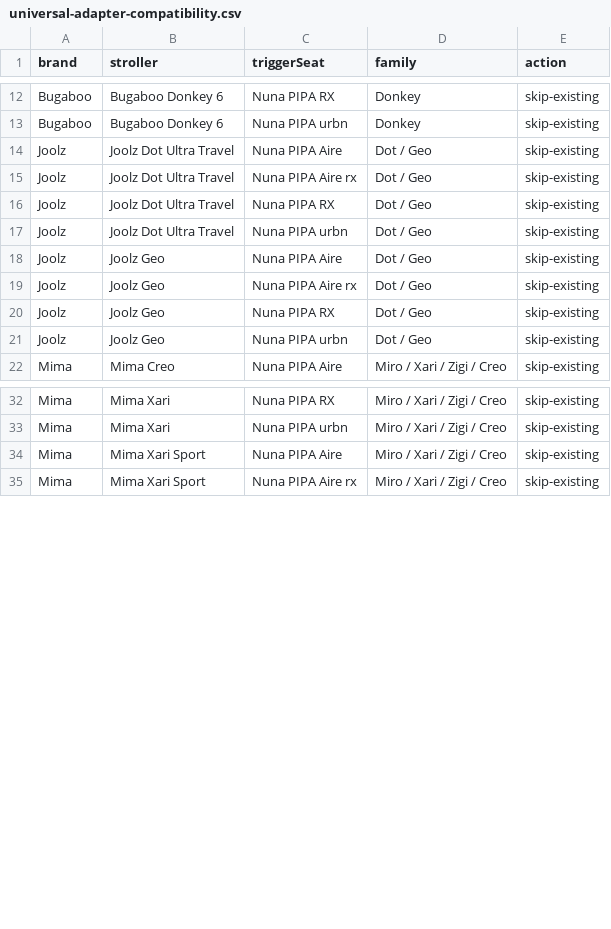
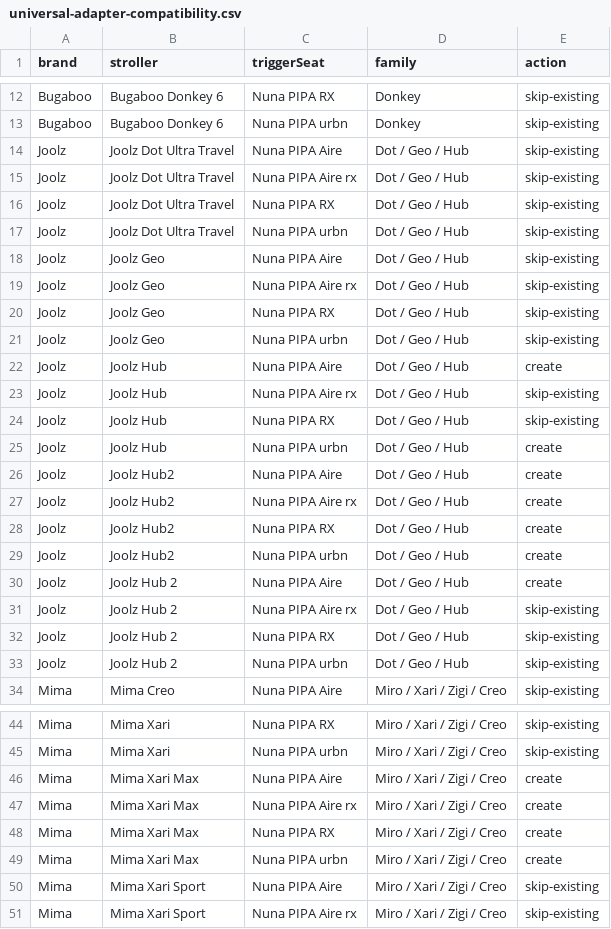
Before and after one commit to t-vanderwolk/registrywithtaylor, a CSV file: reports/universal-adapter-compatibility.csv, drawn as a sheet; only a part is shown, gaps mark what is left out; the diff covers the shown part only.

```diff
--- a/reports/universal-adapter-compatibility.csv
+++ b/reports/universal-adapter-compatibility.csv
@@ -13,10 +13,22 @@ Bugaboo,Bugaboo Donkey 6,Nuna PIPA RX,Donkey,skip-existing
 Bugaboo,Bugaboo Donkey 6,Nuna PIPA urbn,Donkey,skip-existing
-Joolz,Joolz Dot Ultra Travel,Nuna PIPA Aire,Dot / Geo,skip-existing
-Joolz,Joolz Dot Ultra Travel,Nuna PIPA Aire rx,Dot / Geo,skip-existing
-Joolz,Joolz Dot Ultra Travel,Nuna PIPA RX,Dot / Geo,skip-existing
-Joolz,Joolz Dot Ultra Travel,Nuna PIPA urbn,Dot / Geo,skip-existing
-Joolz,Joolz Geo,Nuna PIPA Aire,Dot / Geo,skip-existing
-Joolz,Joolz Geo,Nuna PIPA Aire rx,Dot / Geo,skip-existing
-Joolz,Joolz Geo,Nuna PIPA RX,Dot / Geo,skip-existing
-Joolz,Joolz Geo,Nuna PIPA urbn,Dot / Geo,skip-existing
+Joolz,Joolz Dot Ultra Travel,Nuna PIPA Aire,Dot / Geo / Hub,skip-existing
+Joolz,Joolz Dot Ultra Travel,Nuna PIPA Aire rx,Dot / Geo / Hub,skip-existing
+Joolz,Joolz Dot Ultra Travel,Nuna PIPA RX,Dot / Geo / Hub,skip-existing
+Joolz,Joolz Dot Ultra Travel,Nuna PIPA urbn,Dot / Geo / Hub,skip-existing
+Joolz,Joolz Geo,Nuna PIPA Aire,Dot / Geo / Hub,skip-existing
+Joolz,Joolz Geo,Nuna PIPA Aire rx,Dot / Geo / Hub,skip-existing
+Joolz,Joolz Geo,Nuna PIPA RX,Dot / Geo / Hub,skip-existing
+Joolz,Joolz Geo,Nuna PIPA urbn,Dot / Geo / Hub,skip-existing
+Joolz,Joolz Hub,Nuna PIPA Aire,Dot / Geo / Hub,create
+Joolz,Joolz Hub,Nuna PIPA Aire rx,Dot / Geo / Hub,skip-existing
+Joolz,Joolz Hub,Nuna PIPA RX,Dot / Geo / Hub,skip-existing
+Joolz,Joolz Hub,Nuna PIPA urbn,Dot / Geo / Hub,create
+Joolz,Joolz Hub2,Nuna PIPA Aire,Dot / Geo / Hub,create
+Joolz,Joolz Hub2,Nuna PIPA Aire rx,Dot / Geo / Hub,create
+Joolz,Joolz Hub2,Nuna PIPA RX,Dot / Geo / Hub,create
+Joolz,Joolz Hub2,Nuna PIPA urbn,Dot / Geo / Hub,create
+Joolz,Joolz Hub 2,Nuna PIPA Aire,Dot / Geo / Hub,create
+Joolz,Joolz Hub 2,Nuna PIPA Aire rx,Dot / Geo / Hub,skip-existing
+Joolz,Joolz Hub 2,Nuna PIPA RX,Dot / Geo / Hub,skip-existing
+Joolz,Joolz Hub 2,Nuna PIPA urbn,Dot / Geo / Hub,skip-existing
 Mima,Mima Creo,Nuna PIPA Aire,Miro / Xari / Zigi / Creo,skip-existing
@@ -33,2 +45,6 @@ Mima,Mima Xari,Nuna PIPA RX,Miro / Xari / Zigi / Creo,skip-existing
 Mima,Mima Xari,Nuna PIPA urbn,Miro / Xari / Zigi / Creo,skip-existing
+Mima,Mima Xari Max,Nuna PIPA Aire,Miro / Xari / Zigi / Creo,create
+Mima,Mima Xari Max,Nuna PIPA Aire rx,Miro / Xari / Zigi / Creo,create
+Mima,Mima Xari Max,Nuna PIPA RX,Miro / Xari / Zigi / Creo,create
+Mima,Mima Xari Max,Nuna PIPA urbn,Miro / Xari / Zigi / Creo,create
 Mima,Mima Xari Sport,Nuna PIPA Aire,Miro / Xari / Zigi / Creo,skip-existing
```
Also changed, not shown: 33 edited cells elsewhere in this file, 3 other files.
